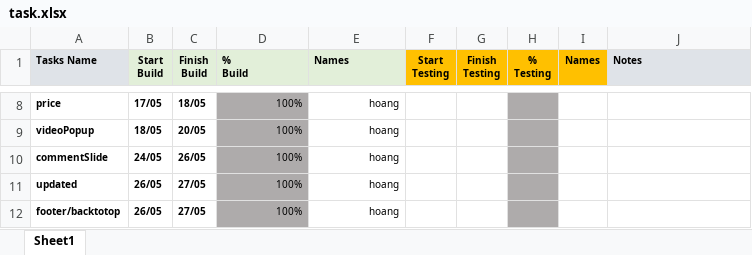
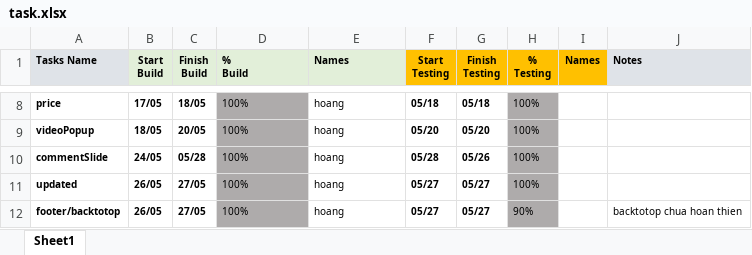
Before and after one commit to Hoang011/BC51_CAPSTONE, an Excel workbook: task.xlsx, sheet Sheet1, drawn as a sheet; only a part is shown, gaps mark what is left out; values as stored, in another font and other column widths than the file's, no borders; conditional formats not drawn; the diff covers the shown part only; the diff names each change by its address in the sheet, - before the commit and + after, or states it on an @@ line.

```diff
--- a/task.xlsx (sheet Sheet1)
+++ b/task.xlsx (sheet Sheet1)
-D8:E12 alignment: right
+D8:E12 alignment: left
-F8 (Start Testing): (empty)
+F8 (Start Testing): 05/18
-G8 (Finish Testing): (empty)
+G8 (Finish Testing): 05/18
-H8:H11 (% Testing): (empty)
+H8:H11 (% Testing): 100%
-F9 (Start Testing): (empty)
+F9 (Start Testing): 05/20
-G9 (Finish Testing): (empty)
+G9 (Finish Testing): 05/20
-C10 (Finish Build): 26/05
+C10 (Finish Build): 05/28
-F10 (Start Testing): (empty)
+F10 (Start Testing): 05/28
-G10 (Finish Testing): (empty)
+G10 (Finish Testing): 05/26
-F11:F12 (Start Testing): (empty)
+F11:F12 (Start Testing): 05/27
-G11:G12 (Finish Testing): (empty)
+G11:G12 (Finish Testing): 05/27
-H12 (% Testing): (empty)
+H12 (% Testing): 90%
-J12 (Notes): (empty)
+J12 (Notes): backtotop chua hoan thien
```
Also changed, not shown: 42 edited cells and cell formats elsewhere in this sheet, 3 other files.
